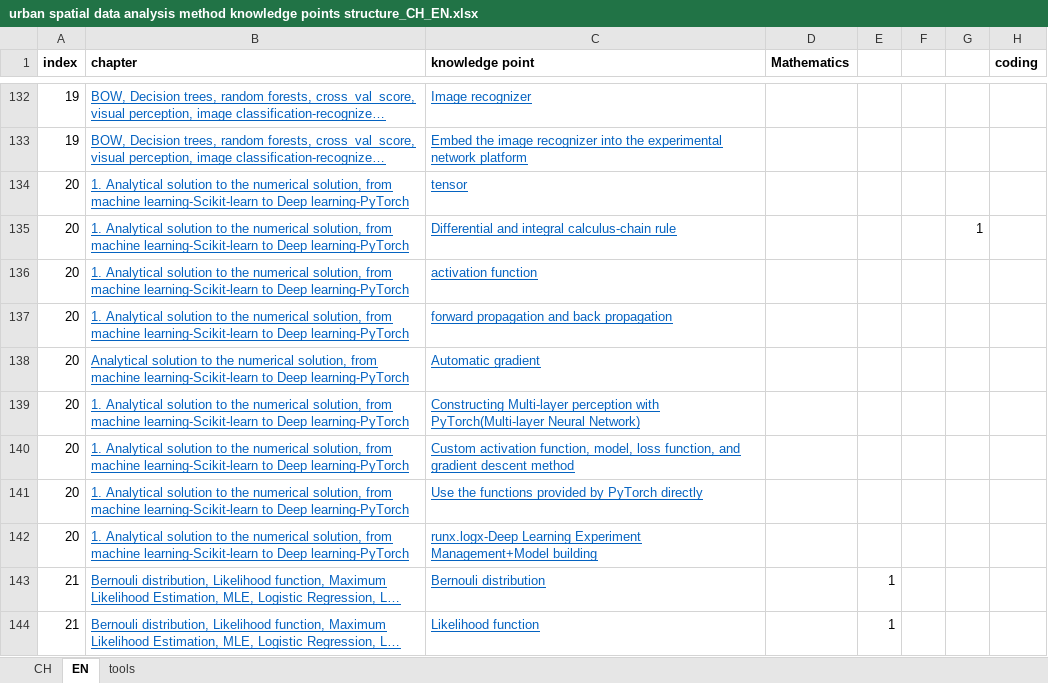
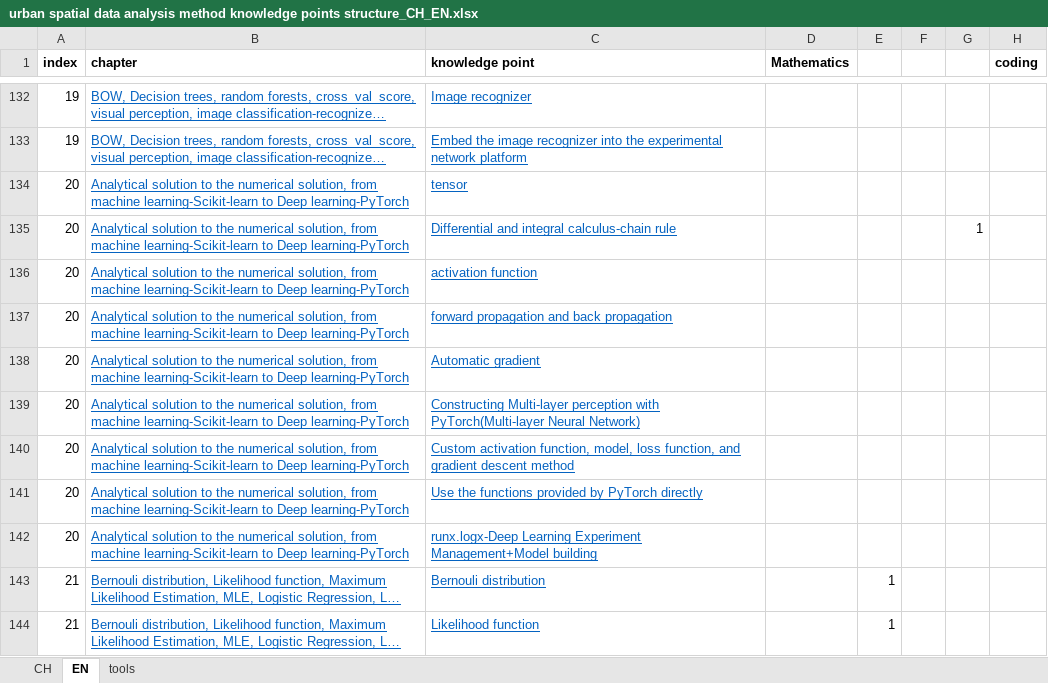
Before and after one commit to Schulynn/guide_to_digitalDesign_of_LAUPArhi_knowledgeStruc, an Excel workbook: data/urban spatial data analysis method knowledge points structure_CH_EN.xlsx, sheet EN, drawn as a sheet; only a part is shown, gaps mark what is left out; long unchanged cells end in …; values as stored, in another font and other column widths than the file's, no borders; conditional formats not drawn; the diff covers the shown part only; the diff names each change by its address in the sheet, - before the commit and + after, or states it on an @@ line.

```diff
--- a/data/urban spatial data analysis method knowledge points structure_CH_EN.xlsx (sheet EN)
+++ b/data/urban spatial data analysis method knowledge points structure_CH_EN.xlsx (sheet EN)
-B134:B137 (chapter): 1. Analytical solution…
+B134:B137 (chapter): Analytical solution…
-B139:B142 (chapter): 1. Analytical solution…
+B139:B142 (chapter): Analytical solution…
```
Also changed, not shown: 19 added rows elsewhere in this sheet, 8 other files.
